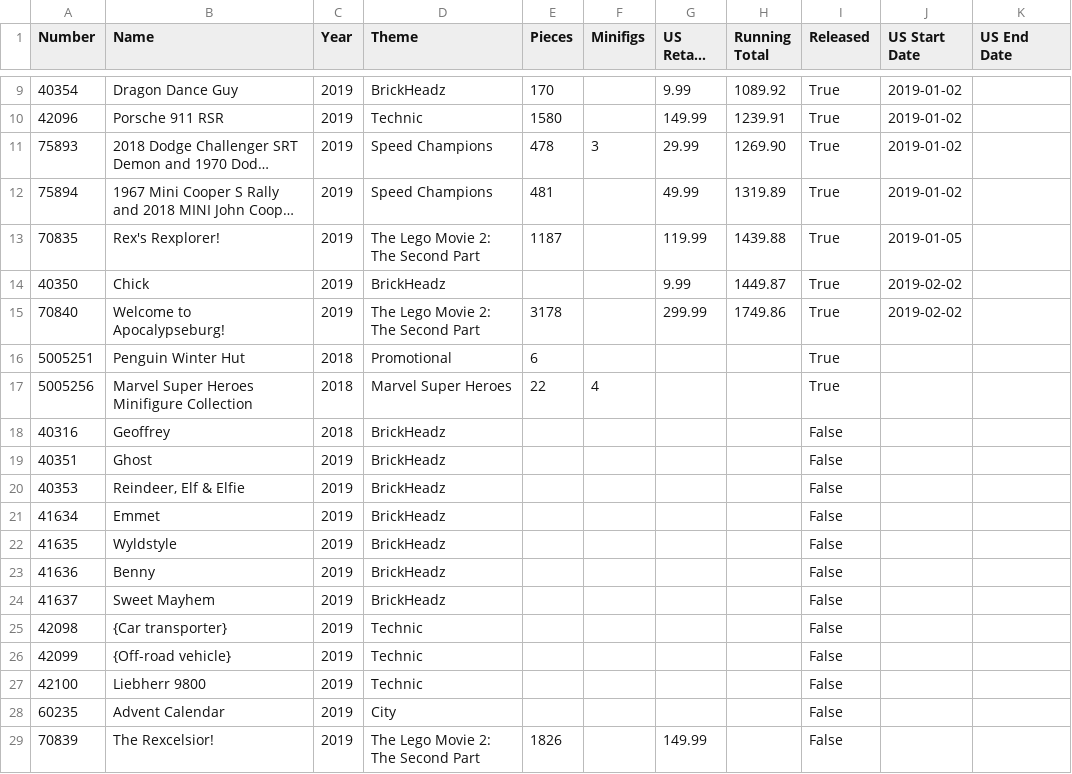
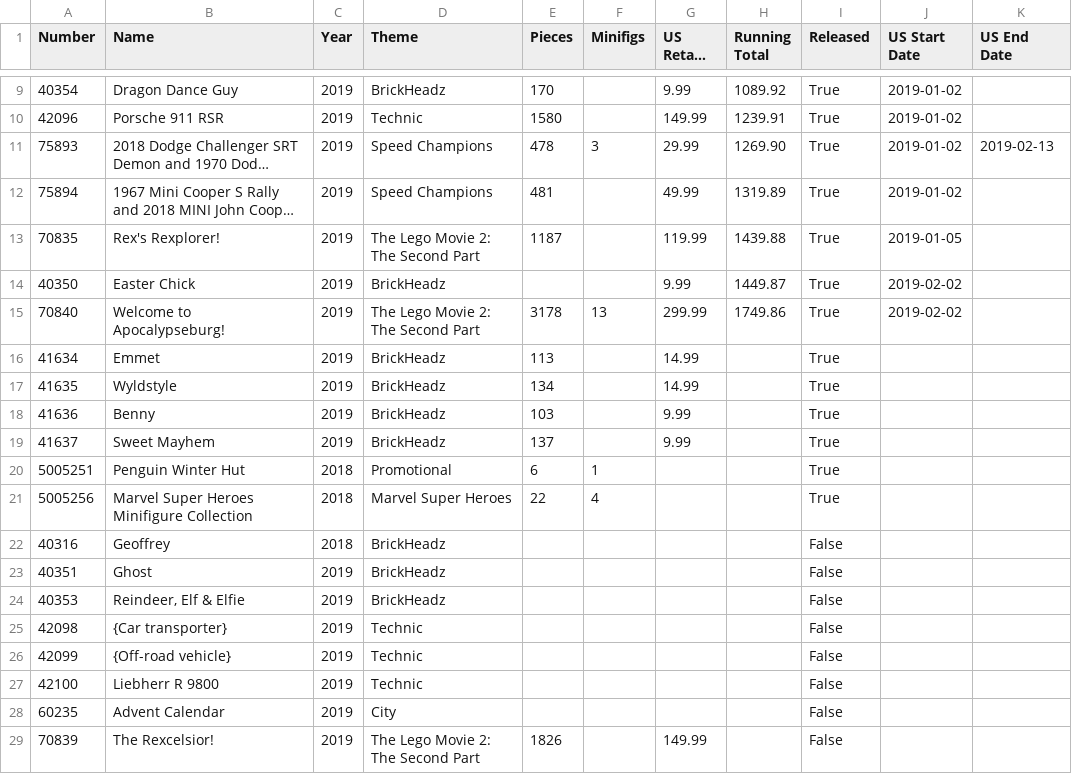
Before and after one commit to schultzy51/brickset, a CSV file: lists/wanted.csv, drawn as a sheet; only a part is shown, gaps mark what is left out; long unchanged cells end in …; removed rows and columns are numbered as before the commit, all else as after; the diff names each change by its address in the sheet, - before the commit and + after, or states it on an @@ line.

```diff
--- a/lists/wanted.csv
+++ b/lists/wanted.csv
-K11 (US End Date): (empty)
+K11 (US End Date): 2019-02-13
-B14 (Name): Chick
+B14 (Name): Easter Chick
-F15 (Minifigs): (empty)
+F15 (Minifigs): 13
+row 16: 41634 | Emmet | 2019 | BrickHeadz | 113 |  | 14.99 |  | True
+row 17: 41635 | Wyldstyle | 2019 | BrickHeadz | 134 |  | 14.99 |  | True
+row 18: 41636 | Benny | 2019 | BrickHeadz | 103 |  | 9.99 |  | True
+row 19: 41637 | Sweet Mayhem | 2019 | BrickHeadz | 137 |  | 9.99 |  | True
-F20 (Minifigs): (empty)
+F20 (Minifigs): 1
-row 21: 41634 | Emmet | 2019 | BrickHeadz |  |  |  |  | False
-row 22: 41635 | Wyldstyle | 2019 | BrickHeadz |  |  |  |  | False
-row 23: 41636 | Benny | 2019 | BrickHeadz |  |  |  |  | False
-row 24: 41637 | Sweet Mayhem | 2019 | BrickHeadz |  |  |  |  | False
-B27 (Name): Liebherr 9800
+B27 (Name): Liebherr R 9800
```
Also changed, not shown: lists/wanted_released.csv, 3 other files.
